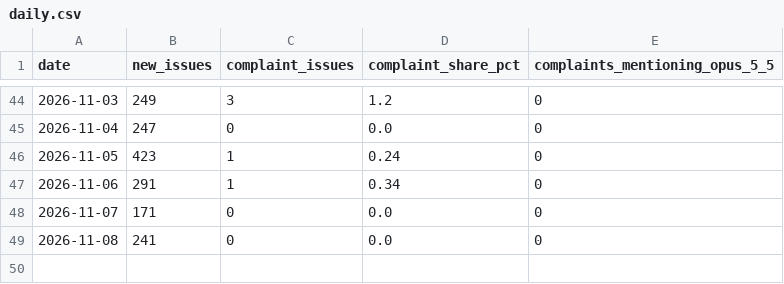
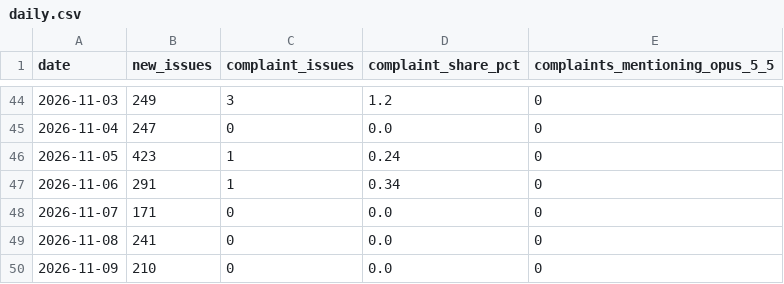
Before and after one commit to unfocusedbunny/claudelit, a CSV file: data/github/daily.csv, drawn as a sheet; only a part is shown, gaps mark what is left out.

```diff
--- a/data/github/daily.csv
+++ b/data/github/daily.csv
@@ -49 +49,2 @@ date,new_issues,complaint_issues,complaint_share_pct,complaints_mentioning_opus_
 2026-11-08,241,0,0.0,0
+2026-11-09,210,0,0.0,0
```
Also changed, not shown: data/livenerf/daily.csv.
